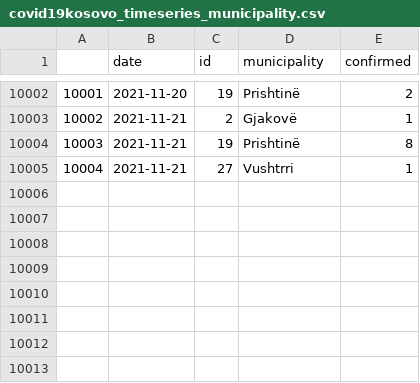
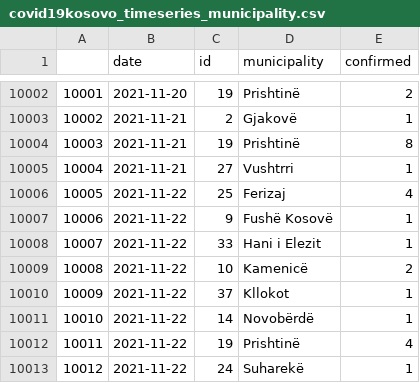
Before and after one commit to KushtrimVisoka/datasets, a CSV file: covid19kosovo_timeseries_municipality.csv, drawn as a sheet; only a part is shown, gaps mark what is left out.

```diff
--- a/covid19kosovo_timeseries_municipality.csv
+++ b/covid19kosovo_timeseries_municipality.csv
@@ -10005 +10005,9 @@
 "10004",2021-11-21,"27","Vushtrri",1
+"10005",2021-11-22,"25","Ferizaj",4
+"10006",2021-11-22,"9","Fushë Kosovë",1
+"10007",2021-11-22,"33","Hani i Elezit",1
+"10008",2021-11-22,"10","Kamenicë",2
+"10009",2021-11-22,"37","Kllokot",1
+"10010",2021-11-22,"14","Novobërdë",1
+"10011",2021-11-22,"19","Prishtinë",4
+"10012",2021-11-22,"24","Suharekë",1
```
Also changed, not shown: covid19kosovo_timeseries.csv, kosovo_dailyvaccinations.csv, 1 other file.
